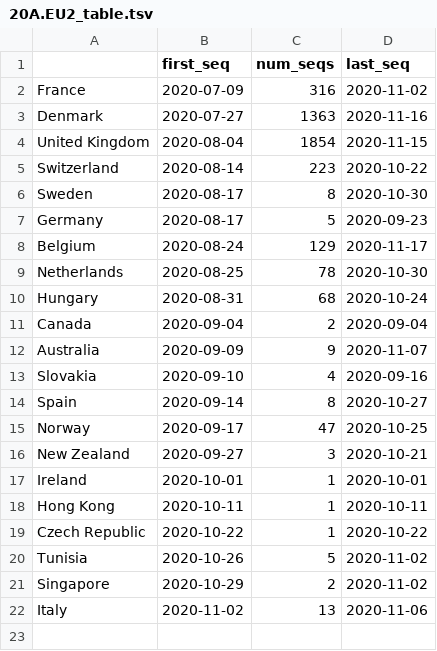
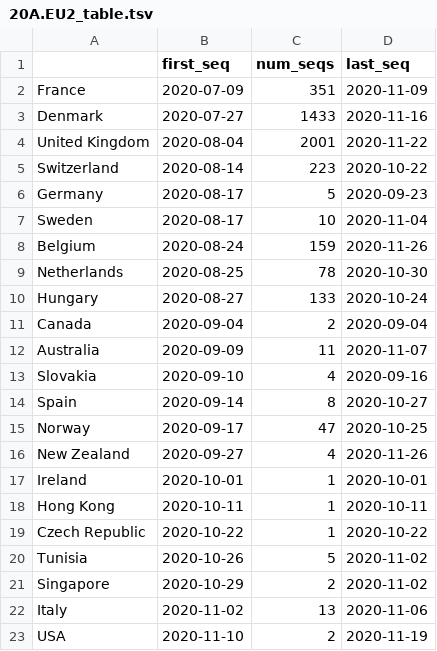
Before and after one commit to hodcroftlab/covariants, a TSV file: cluster_tables/20A.EU2_table.tsv, drawn as a sheet.

```diff
--- a/cluster_tables/20A.EU2_table.tsv
+++ b/cluster_tables/20A.EU2_table.tsv
@@ -1,13 +1,13 @@
 	first_seq	num_seqs	last_seq
-France	2020-07-09	316	2020-11-02
-Denmark	2020-07-27	1363	2020-11-16
-United Kingdom	2020-08-04	1854	2020-11-15
+France	2020-07-09	351	2020-11-09
+Denmark	2020-07-27	1433	2020-11-16
+United Kingdom	2020-08-04	2001	2020-11-22
 Switzerland	2020-08-14	223	2020-10-22
-Sweden	2020-08-17	8	2020-10-30
 Germany	2020-08-17	5	2020-09-23
-Belgium	2020-08-24	129	2020-11-17
+Sweden	2020-08-17	10	2020-11-04
+Belgium	2020-08-24	159	2020-11-26
 Netherlands	2020-08-25	78	2020-10-30
-Hungary	2020-08-31	68	2020-10-24
+Hungary	2020-08-27	133	2020-10-24
 Canada	2020-09-04	2	2020-09-04
-Australia	2020-09-09	9	2020-11-07
+Australia	2020-09-09	11	2020-11-07
 Slovakia	2020-09-10	4	2020-09-16
@@ -15,3 +15,3 @@ Spain	2020-09-14	8	2020-10-27
 Norway	2020-09-17	47	2020-10-25
-New Zealand	2020-09-27	3	2020-10-21
+New Zealand	2020-09-27	4	2020-11-26
 Ireland	2020-10-01	1	2020-10-01
@@ -22 +22,2 @@ Singapore	2020-10-29	2	2020-11-02
 Italy	2020-11-02	13	2020-11-06
+USA	2020-11-10	2	2020-11-19
```
Also changed, not shown: cluster_tables/DanishCluster_table.tsv, cluster_tables/S.A626S_table.tsv, 21 other files.
